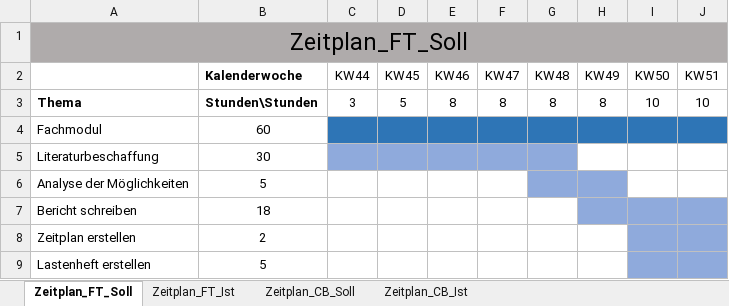
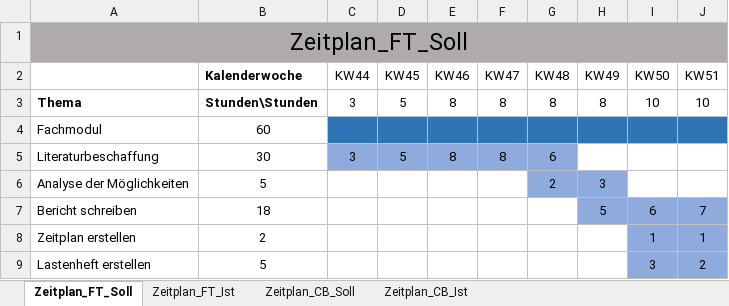
Before and after one commit to flaviotobler/OpenSourceJourneyPlanner, an Excel workbook: Administratives/Zeitplanung.xlsx, sheet Zeitplan_FT_Soll, drawn as a sheet; values as stored, in another font and other column widths than the file's, no borders; the diff names each change by its address in the sheet, - before the commit and + after, or states it on an @@ line.

```diff
--- a/Administratives/Zeitplanung.xlsx (sheet Zeitplan_FT_Soll)
+++ b/Administratives/Zeitplanung.xlsx (sheet Zeitplan_FT_Soll)
-C5 (KW44): (empty)
+C5 (KW44): 3
-D5 (KW45): (empty)
+D5 (KW45): 5
-E5 (KW46): (empty)
+E5 (KW46): 8
-F5 (KW47): (empty)
+F5 (KW47): 8
-G5 (KW48): (empty)
+G5 (KW48): 6
-G6 (KW48): (empty)
+G6 (KW48): 2
-H6 (KW49): (empty)
+H6 (KW49): 3
-H7 (KW49): (empty)
+H7 (KW49): 5
-I7 (KW50): (empty)
+I7 (KW50): 6
-J7 (KW51): (empty)
+J7 (KW51): 7
-I8 (KW50): (empty)
+I8 (KW50): 1
-J8 (KW51): (empty)
+J8 (KW51): 1
-I9 (KW50): (empty)
+I9 (KW50): 3
-J9 (KW51): (empty)
+J9 (KW51): 2
```
Also changed, not shown: sheet Zeitplan_CB_Soll, sheet Zeitplan_FT_Ist, 4 other files.
